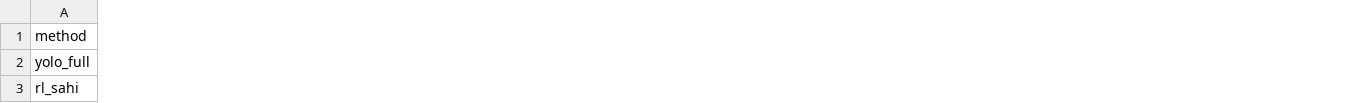
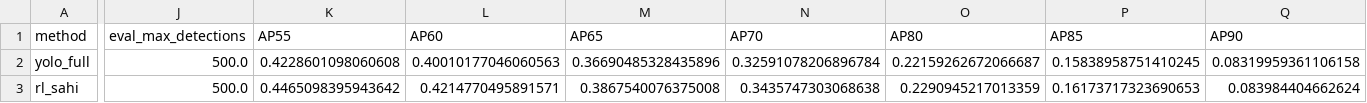
Before and after one commit to HuyPD04/test2, a CSV file: runs/benchmark/component_ablation_val/no_detection_map/benchmark.csv, drawn as a sheet; only a part is shown, gaps mark what is left out; the diff covers the shown part only; the diff names each change by its address in the sheet, - before the commit and + after, or states it on an @@ line.

```diff
--- a/runs/benchmark/component_ablation_val/no_detection_map/benchmark.csv
+++ b/runs/benchmark/component_ablation_val/no_detection_map/benchmark.csv
+column J (eval_max_detections), rows 2-3: 500.0 | 500.0
+column K (AP55), rows 2-3: 0.4228601098060608 | 0.4465098395943642
+column L (AP60), rows 2-3: 0.40010177046060563 | 0.4214770495891571
+column M (AP65), rows 2-3: 0.36690485328435896 | 0.3867540076375008
+column N (AP70), rows 2-3: 0.32591078206896784 | 0.3435747303068638
+column O (AP80), rows 2-3: 0.22159262672066687 | 0.2290945217013359
+column P (AP85), rows 2-3: 0.15838958751410245 | 0.16173717323690653
+column Q (AP90), rows 2-3: 0.08319959361106158 | 0.083984404662624
```
Also changed, not shown: 1 added column and 86 edited cells elsewhere in this file, runs/benchmark/component_ablation_val/full/benchmark.csv, runs/benchmark/component_ablation_val/no_action_mask/benchmark.csv, 18 other files.
